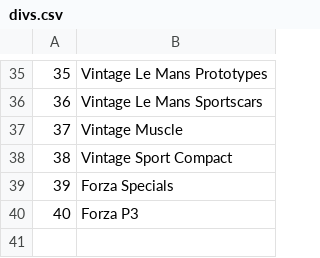
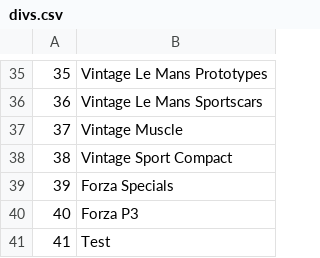
Before and after one commit to AmiralPatate/FM23Data, a CSV file: StandaloneToolbox/data/fm8/divs.csv, drawn as a sheet; only a part is shown, gaps mark what is left out; the diff names each change by its address in the sheet, - before the commit and + after, or states it on an @@ line.

Commit message:
Update divs.csv

```diff
--- a/StandaloneToolbox/data/fm8/divs.csv
+++ b/StandaloneToolbox/data/fm8/divs.csv
+row 41: 41 | Test
```
